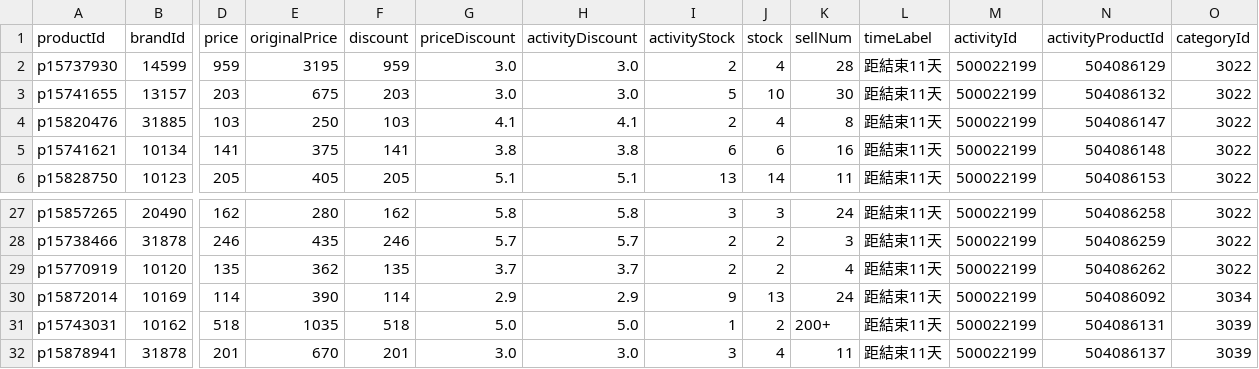
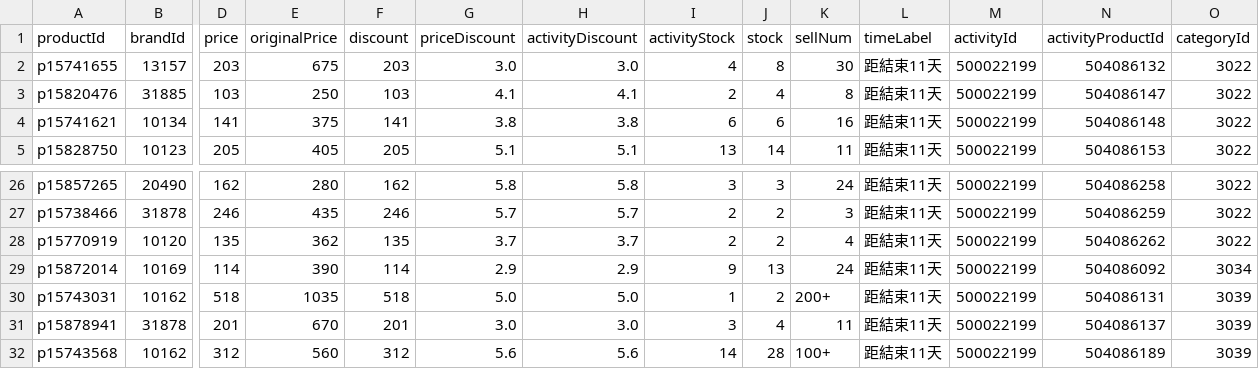
Before and after one commit to sophia-zhang-qwq/cdf-tracker, a CSV file: clearance/today_skincare.csv, drawn as a sheet; only a part is shown, gaps mark what is left out; removed rows and columns are numbered as before the commit, all else as after; rows hold the shown columns only; the diff names each change by its address in the sheet, - before the commit and + after, or states it on an @@ line.

```diff
--- a/clearance/today_skincare.csv
+++ b/clearance/today_skincare.csv
-row 2: p15737930 | 14599 | 959 | 3195 | 959 | 3.0 | 3.0 | 2 | 4 | 28 | 距結束11天 | 500022199 | 504086129 | 3022
-I2 (activityStock): 5
+I2 (activityStock): 4
-J2 (stock): 10
+J2 (stock): 8
+row 32: p15743568 | 10162 | 312 | 560 | 312 | 5.6 | 5.6 | 14 | 28 | 100+ | 距結束11天 | 500022199 | 504086189 | 3039
```
Also changed, not shown: clearance/clearance_skincare.csv, clearance/home_preview_skincare.csv, 1 other file.
